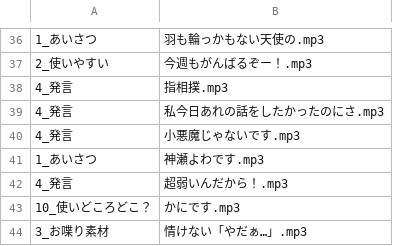
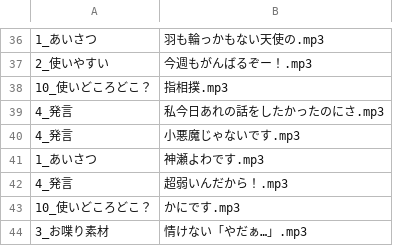
Before and after one commit to the96/lightup, a CSV file: yowa.csv, drawn as a sheet; only a part is shown, gaps mark what is left out.

Commit message:
Update yowa.csv

```diff
--- a/yowa.csv
+++ b/yowa.csv
@@ -37,3 +37,3 @@
 2_使いやすい,今週もがんばるぞー！.mp3
-4_発言,指相撲.mp3
+10_使いどころどこ？,指相撲.mp3
 4_発言,私今日あれの話をしたかったのにさ.mp3
```
